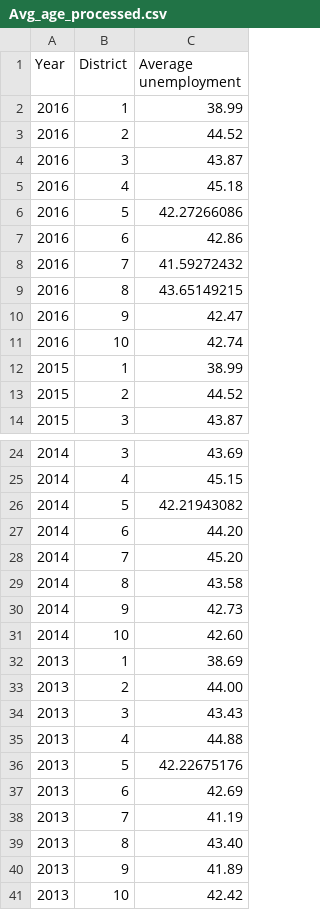
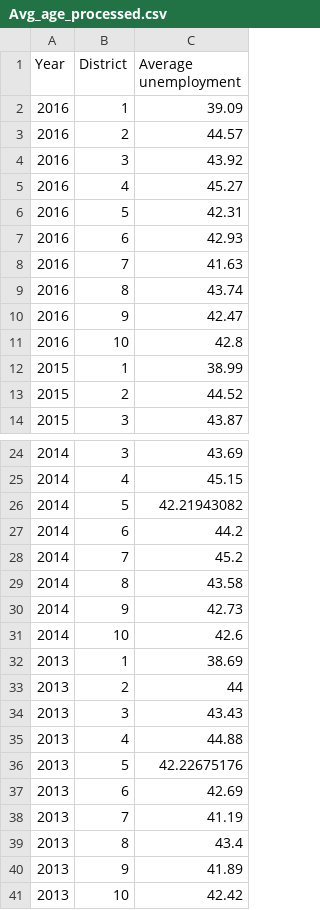
Before and after one commit to YYyeyang/Pre_course-project, a CSV file: Avg_age_processed.csv, drawn as a sheet; only a part is shown, gaps mark what is left out.

Commit message:
calculated now for all years

```diff
--- a/Avg_age_processed.csv
+++ b/Avg_age_processed.csv
@@ -1,12 +1,12 @@
 Year;District; Average unemployment
-2016;1;38.99
-2016;2;44.52
-2016;3;43.87
-2016;4;45.18
-2016;5;42.27266086
-2016;6;42.86
-2016;7;41.59272432
-2016;8;43.65149215
+2016;1;39.09
+2016;2;44.57
+2016;3;43.92
+2016;4;45.27
+2016;5;42.31
+2016;6;42.93
+2016;7;41.63
+2016;8;43.74
 2016;9;42.47
-2016;10;42.74
+2016;10;42.8
 2015;1;38.99
@@ -26,9 +26,9 @@ Year;District; Average unemployment
 2014;5;42.21943082
-2014;6;44.20
-2014;7;45.20
+2014;6;44.2
+2014;7;45.2
 2014;8;43.58
 2014;9;42.73
-2014;10;42.60
+2014;10;42.6
 2013;1;38.69
-2013;2;44.00
+2013;2;44
 2013;3;43.43
@@ -38,3 +38,3 @@ Year;District; Average unemployment
 2013;7;41.19
-2013;8;43.40
+2013;8;43.4
 2013;9;41.89
```
Also changed, not shown: 1 other file.
